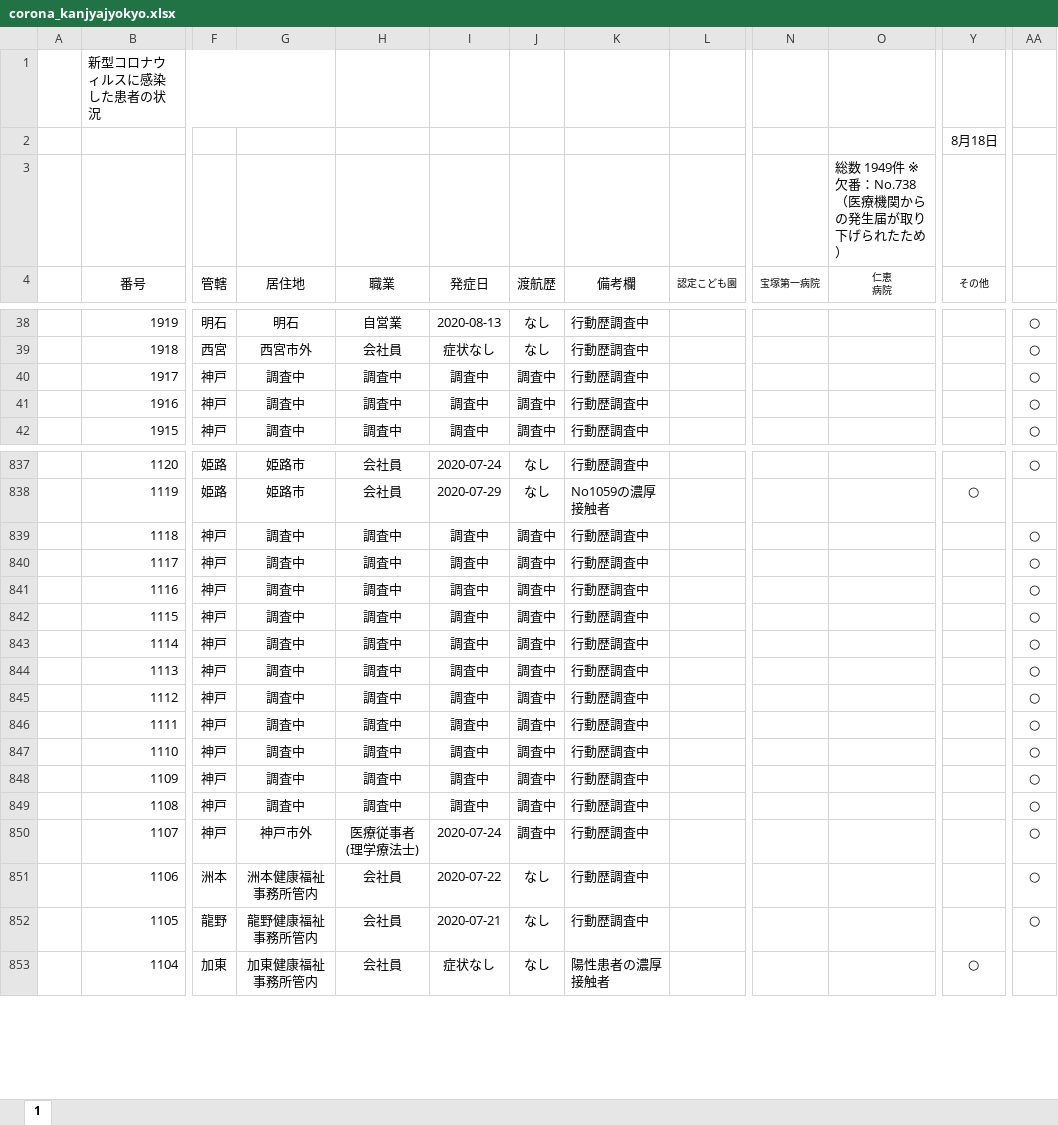
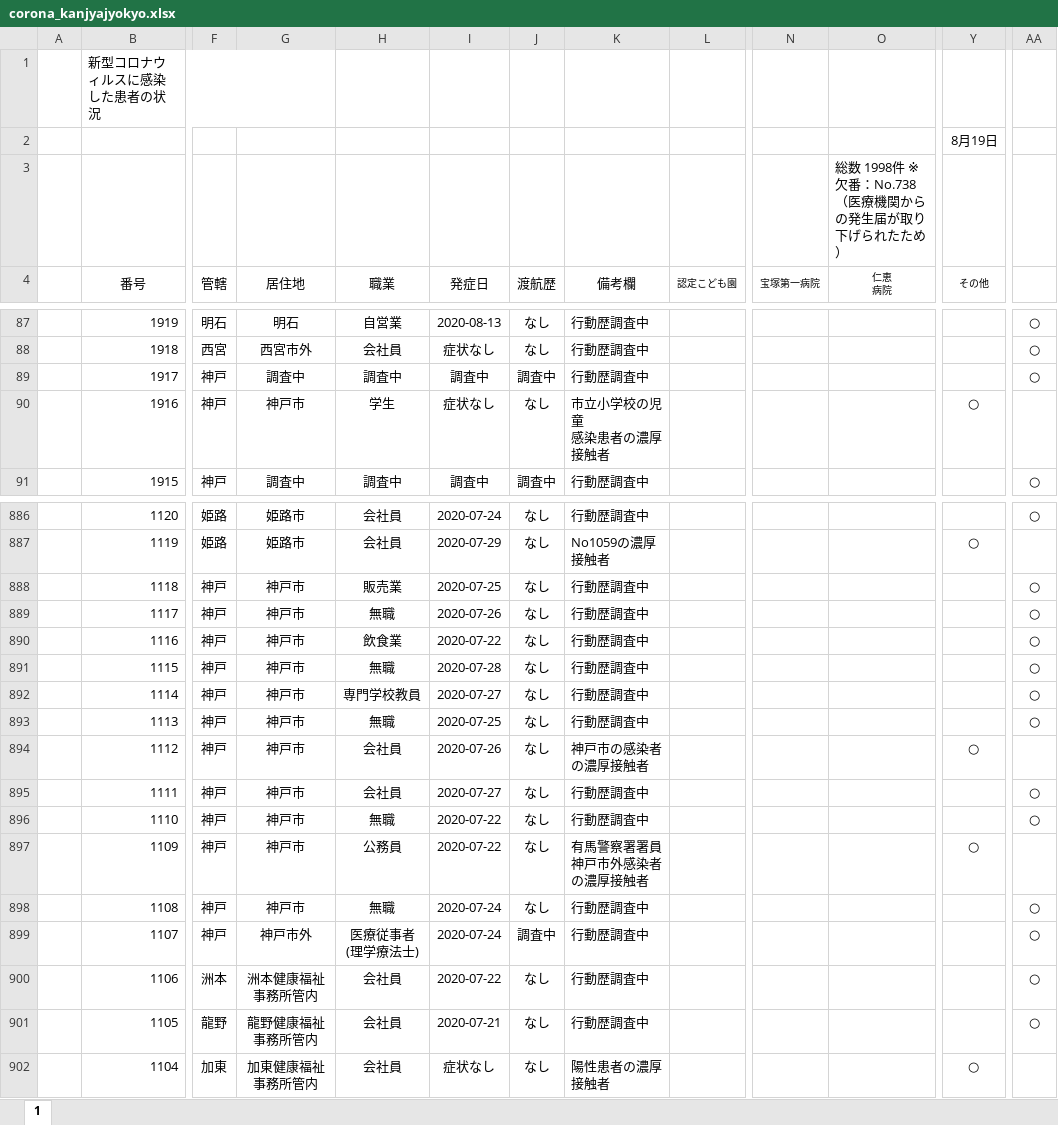
Before and after one commit to imabari/hyougo-covid19, an Excel workbook: corona_kanjyajyokyo.xlsx, sheet 1, drawn as a sheet; only a part is shown, gaps mark what is left out; values as stored, in another font and other column widths than the file's, no borders; charts and pictures not drawn; addresses are those after the commit; ↵ is a line break in a cell; the diff covers the shown part only; the diff names each change by its address in the sheet, - before the commit and + after, or states it on an @@ line.

```diff
--- a/corona_kanjyajyokyo.xlsx (sheet 1)
+++ b/corona_kanjyajyokyo.xlsx (sheet 1)
-Y2 (その他): 8月18日
+Y2 (その他): 8月19日
-O3 (仁恵 病院): 総数 1949件 ※欠番：No.738（医療機関からの発生届が取り下げられたため）
+O3 (仁恵 病院): 総数 1998件 ※欠番：No.738（医療機関からの発生届が取り下げられたため）
-G90 (居住地): 調査中
+G90 (居住地): 神戸市
-H90 (職業): 調査中
+H90 (職業): 学生
-I90 (発症日): 調査中
+I90 (発症日): 症状なし
-J90 (渡航歴): 調査中
+J90 (渡航歴): なし
-K90 (備考欄): 行動歴調査中
+K90 (備考欄): 市立小学校の児童 ↵ 感染患者の濃厚接触者
-Y90 (その他): (empty)
+Y90 (その他): ○
-AA90: ○
+AA90: (empty)
-G888:G898 (居住地): 調査中
+G888:G898 (居住地): 神戸市
-H888 (職業): 調査中
+H888 (職業): 販売業
-I888 (発症日): 調査中
+I888 (発症日): 2020-07-25
-J888:J898 (渡航歴): 調査中
+J888:J898 (渡航歴): なし
-H889 (職業): 調査中
+H889 (職業): 無職
-I889 (発症日): 調査中
+I889 (発症日): 2020-07-26
-H890 (職業): 調査中
+H890 (職業): 飲食業
-I890 (発症日): 調査中
+I890 (発症日): 2020-07-22
-H891 (職業): 調査中
+H891 (職業): 無職
-I891 (発症日): 調査中
+I891 (発症日): 2020-07-28
-H892 (職業): 調査中
+H892 (職業): 専門学校教員
-I892 (発症日): 調査中
+I892 (発症日): 2020-07-27
-H893 (職業): 調査中
+H893 (職業): 無職
-I893 (発症日): 調査中
+I893 (発症日): 2020-07-25
-H894:H895 (職業): 調査中
+H894:H895 (職業): 会社員
-I894 (発症日): 調査中
+I894 (発症日): 2020-07-26
-K894 (備考欄): 行動歴調査中
+K894 (備考欄): 神戸市の感染者の濃厚接触者
-Y894 (その他): (empty)
+Y894 (その他): ○
-AA894: ○
+AA894: (empty)
-I895 (発症日): 調査中
+I895 (発症日): 2020-07-27
-H896 (職業): 調査中
+H896 (職業): 無職
-I896:I897 (発症日): 調査中
+I896:I897 (発症日): 2020-07-22
-H897 (職業): 調査中
+H897 (職業): 公務員
-K897 (備考欄): 行動歴調査中
+K897 (備考欄): 有馬警察署署員 神戸市外感染者の濃厚接触者
-Y897 (その他): (empty)
+Y897 (その他): ○
-AA897: ○
+AA897: (empty)
-H898 (職業): 調査中
+H898 (職業): 無職
-I898 (発症日): 調査中
+I898 (発症日): 2020-07-24
```
Also changed, not shown: 49 added rows and 13 edited cells elsewhere in this sheet, formulas that keep their value, charts or pictures, daily_kanja.xlsx, 3 other files.
